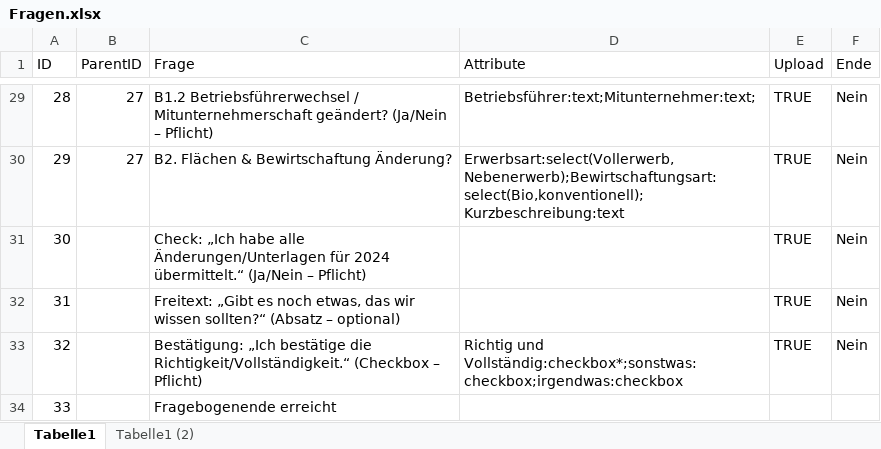
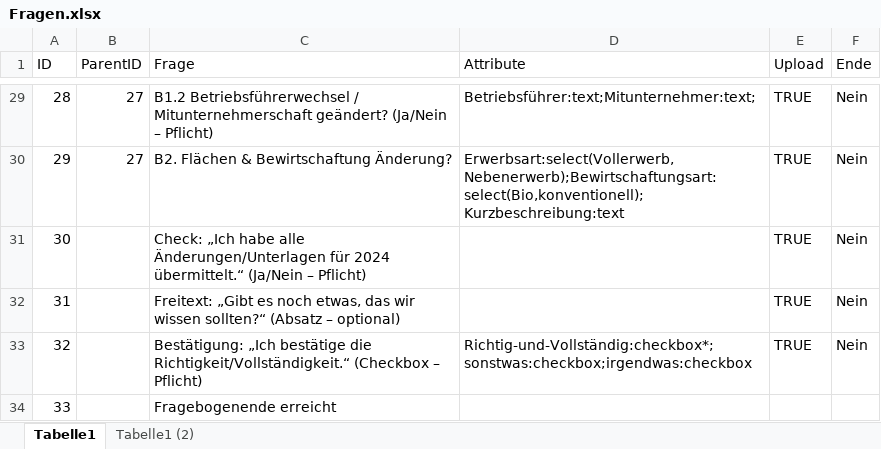
Before and after one commit to Geralf1960/formular4, an Excel workbook: Fragen.xlsx, sheet Tabelle1, drawn as a sheet; only a part is shown, gaps mark what is left out; values as stored, in another font and other column widths than the file's, no borders; the diff names each change by its address in the sheet, - before the commit and + after, or states it on an @@ line.

Commit message:
Add files via upload

```diff
--- a/Fragen.xlsx (sheet Tabelle1)
+++ b/Fragen.xlsx (sheet Tabelle1)
-D33 (Attribute): Richtig und Vollständig:checkbox*;sonstwas:checkbox;irgendwas:checkbox
+D33 (Attribute): Richtig-und-Vollständig:checkbox*;sonstwas:checkbox;irgendwas:checkbox
```
